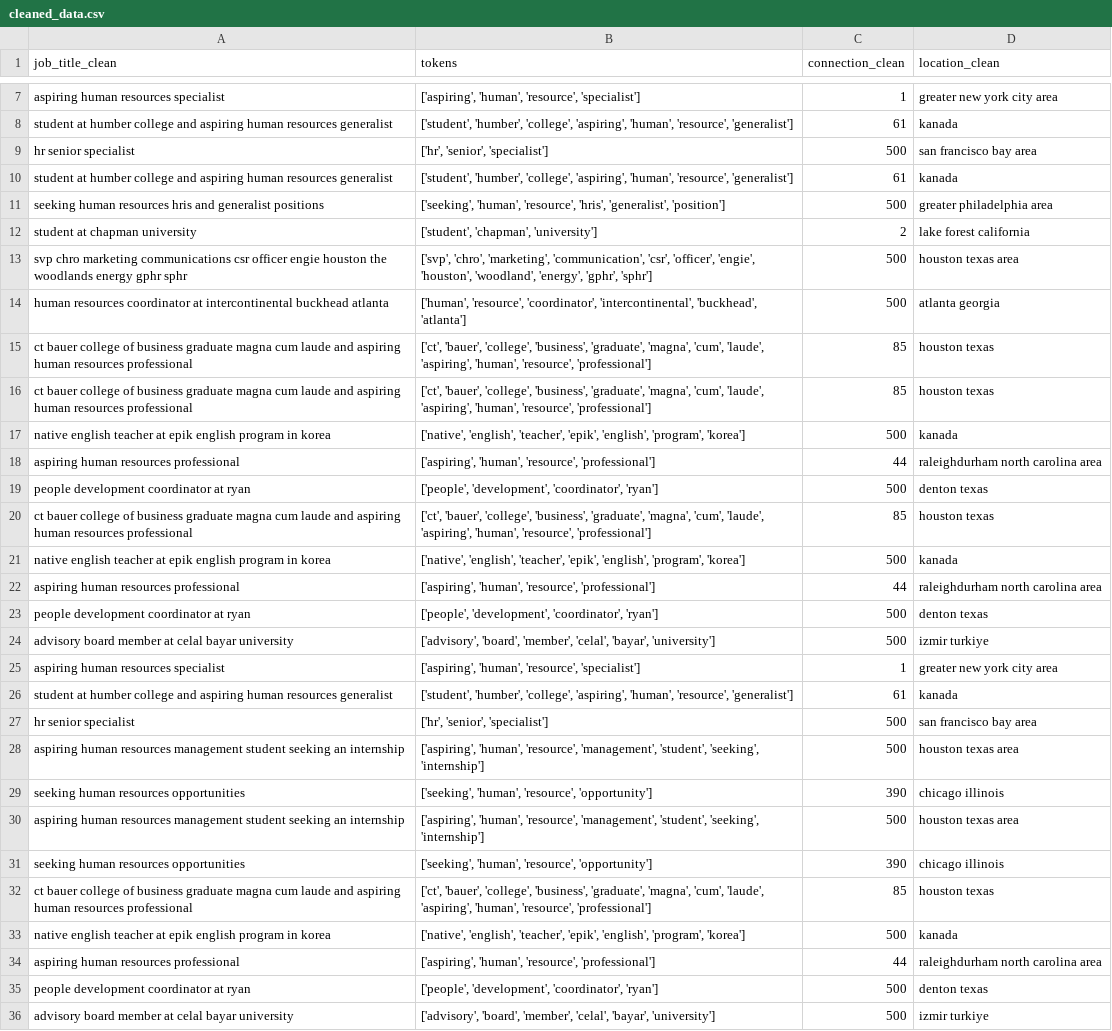
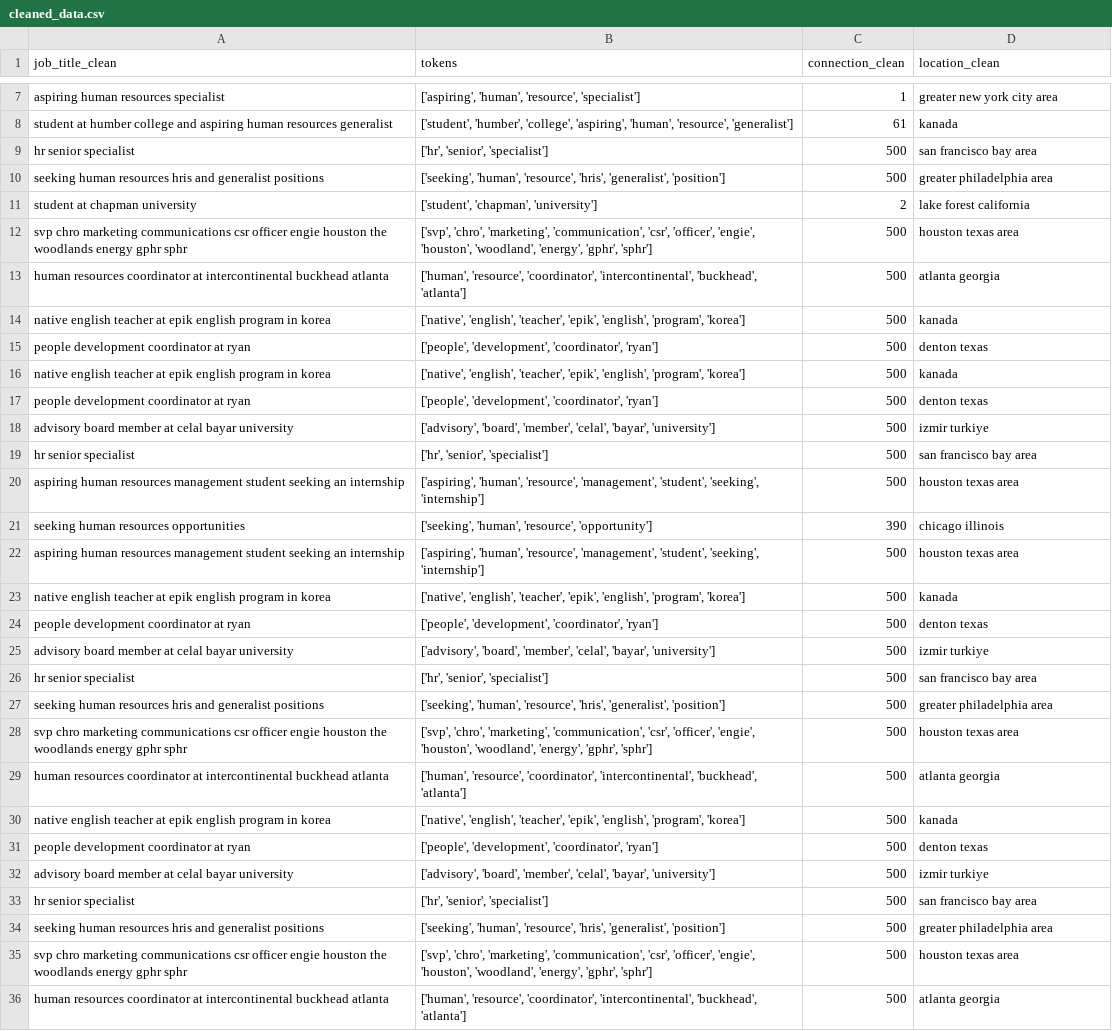
Before and after one commit to megmkr/PotentialTalents, a CSV file: data/processed/cleaned_data.csv, drawn as a sheet; only a part is shown, gaps mark what is left out; the shorter side is filled out with more unchanged rows; the diff covers the shown part only.

```diff
--- a/data/processed/cleaned_data.csv
+++ b/data/processed/cleaned_data.csv
@@ -9,3 +9,2 @@ student at humber college and aspiring human resources generalist,"['student', '
 hr senior specialist,"['hr', 'senior', 'specialist']",500,san francisco bay area
-student at humber college and aspiring human resources generalist,"['student', 'humber', 'college', 'aspiring', 'human', 'resource', 'generalist']",61,kanada
 seeking human resources hris and generalist positions,"['seeking', 'human', 'resource', 'hris', 'generalist', 'position']",500,greater philadelphia area
@@ -14,14 +13,7 @@ svp chro marketing  communications csr officer  engie  houston  the woodlands  e
 human resources coordinator at intercontinental buckhead atlanta,"['human', 'resource', 'coordinator', 'intercontinental', 'buckhead', 'atlanta']",500,atlanta georgia
- ct bauer college of business graduate magna cum laude and aspiring human resources professional,"['ct', 'bauer', 'college', 'business', 'graduate', 'magna', 'cum', 'laude', 'aspiring', 'human', 'resource', 'professional']",85,houston texas
- ct bauer college of business graduate magna cum laude and aspiring human resources professional,"['ct', 'bauer', 'college', 'business', 'graduate', 'magna', 'cum', 'laude', 'aspiring', 'human', 'resource', 'professional']",85,houston texas
 native english teacher at epik english program in korea,"['native', 'english', 'teacher', 'epik', 'english', 'program', 'korea']",500,kanada
-aspiring human resources professional,"['aspiring', 'human', 'resource', 'professional']",44,raleighdurham north carolina area
 people development coordinator at ryan,"['people', 'development', 'coordinator', 'ryan']",500,denton texas
- ct bauer college of business graduate magna cum laude and aspiring human resources professional,"['ct', 'bauer', 'college', 'business', 'graduate', 'magna', 'cum', 'laude', 'aspiring', 'human', 'resource', 'professional']",85,houston texas
 native english teacher at epik english program in korea,"['native', 'english', 'teacher', 'epik', 'english', 'program', 'korea']",500,kanada
-aspiring human resources professional,"['aspiring', 'human', 'resource', 'professional']",44,raleighdurham north carolina area
 people development coordinator at ryan,"['people', 'development', 'coordinator', 'ryan']",500,denton texas
 advisory board member at celal bayar university,"['advisory', 'board', 'member', 'celal', 'bayar', 'university']",500,izmir turkiye
-aspiring human resources specialist,"['aspiring', 'human', 'resource', 'specialist']",1,greater new york city area
-student at humber college and aspiring human resources generalist,"['student', 'humber', 'college', 'aspiring', 'human', 'resource', 'generalist']",61,kanada
 hr senior specialist,"['hr', 'senior', 'specialist']",500,san francisco bay area
@@ -30,6 +22,3 @@ seeking human resources opportunities,"['seeking', 'human', 'resource', 'opportu
 aspiring human resources management student seeking an internship,"['aspiring', 'human', 'resource', 'management', 'student', 'seeking', 'internship']",500,houston texas area
-seeking human resources opportunities,"['seeking', 'human', 'resource', 'opportunity']",390,chicago illinois
- ct bauer college of business graduate magna cum laude and aspiring human resources professional,"['ct', 'bauer', 'college', 'business', 'graduate', 'magna', 'cum', 'laude', 'aspiring', 'human', 'resource', 'professional']",85,houston texas
 native english teacher at epik english program in korea,"['native', 'english', 'teacher', 'epik', 'english', 'program', 'korea']",500,kanada
-aspiring human resources professional,"['aspiring', 'human', 'resource', 'professional']",44,raleighdurham north carolina area
 people development coordinator at ryan,"['people', 'development', 'coordinator', 'ryan']",500,denton texas
```
Also changed, not shown: 14 removed rows elsewhere in this file, 14 other files.
